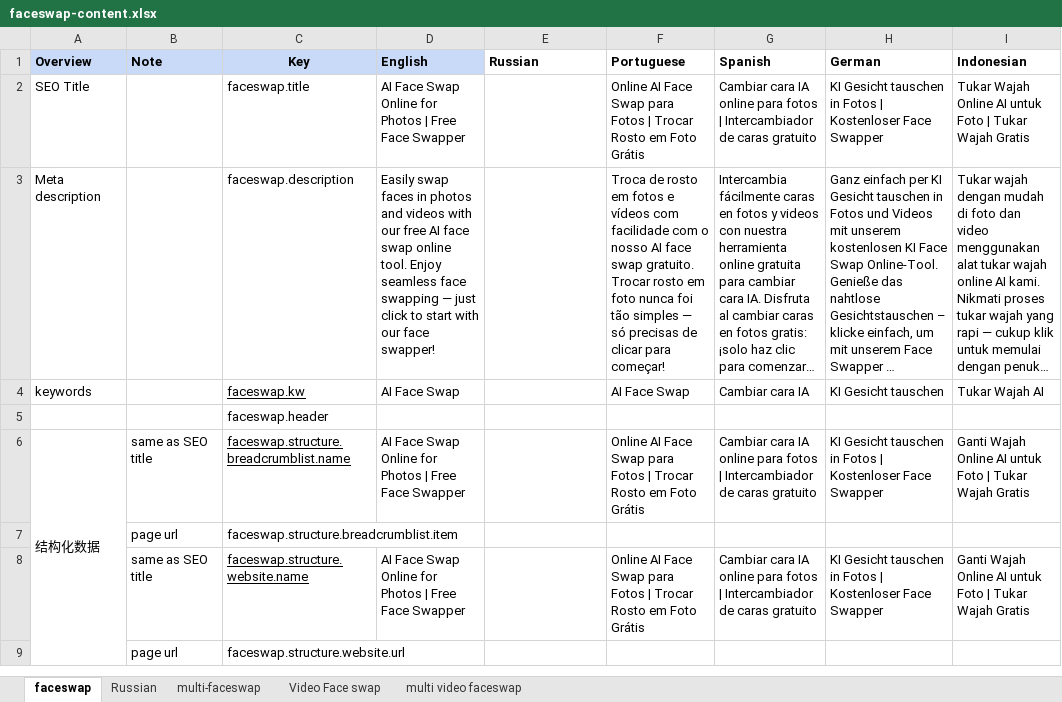
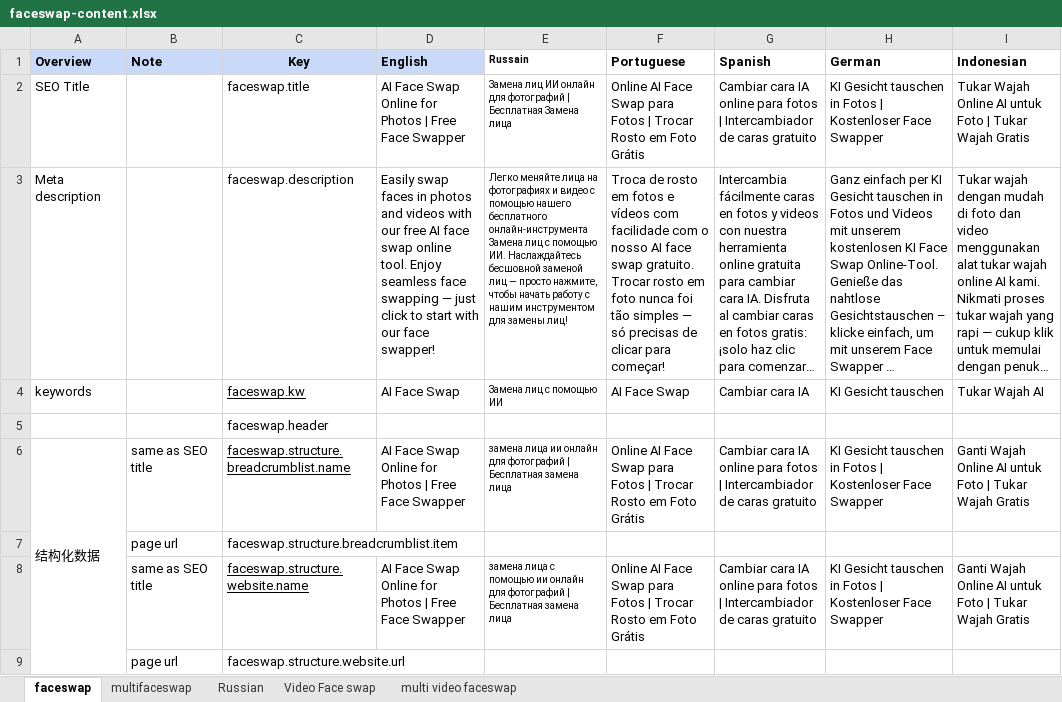
Before and after one commit to shahshawaiz/pixelmorph, an Excel workbook: cms/app/content/faceswap-content.xlsx, sheet faceswap, drawn as a sheet; only a part is shown; long unchanged cells end in …; values as stored, in another font and other column widths than the file's, no borders; the diff covers the shown part only; the diff names each change by its address in the sheet, - before the commit and + after, or states it on an @@ line.

Commit message:
Fix faq for faceswap, and add schema for multifaceswap

```diff
--- a/cms/app/content/faceswap-content.xlsx (sheet faceswap)
+++ b/cms/app/content/faceswap-content.xlsx (sheet faceswap)
-sheet tab: multi-faceswap
+sheet tab: multifaceswap
@@ sheet tab order changed: faceswap | multifaceswap | Russian | Video Face swap | multi video faceswap @@
-E1: Russian
+E1: Russain
@@ E1 text size: smaller @@
-E2 (Russain): (empty)
+E2 (Russain): Замена лиц ИИ онлайн для фотографий | Бесплатная Замена лица
-E3 (Russain): (empty)
+E3 (Russain): Легко меняйте лица на фотографиях и видео с помощью нашего бесплатного онлайн-инструмента Замена лиц с помощью ИИ. Наслаждайтесь бесшовной заменой лиц — просто нажмите, чтобы начать работу с нашим инструментом для замены лиц!
-E4 (Russain): (empty)
+E4 (Russain): Замена лиц с помощью ИИ
-E6 (Russain): (empty)
+E6 (Russain): замена лица ии онлайн для фотографий | Бесплатная замена лица
-E8 (Russain): (empty)
+E8 (Russain): замена лица с помощью ии онлайн для фотографий | Бесплатная замена лица
```
Also changed, not shown: 66 edited cells elsewhere in this sheet, 17 other files.
